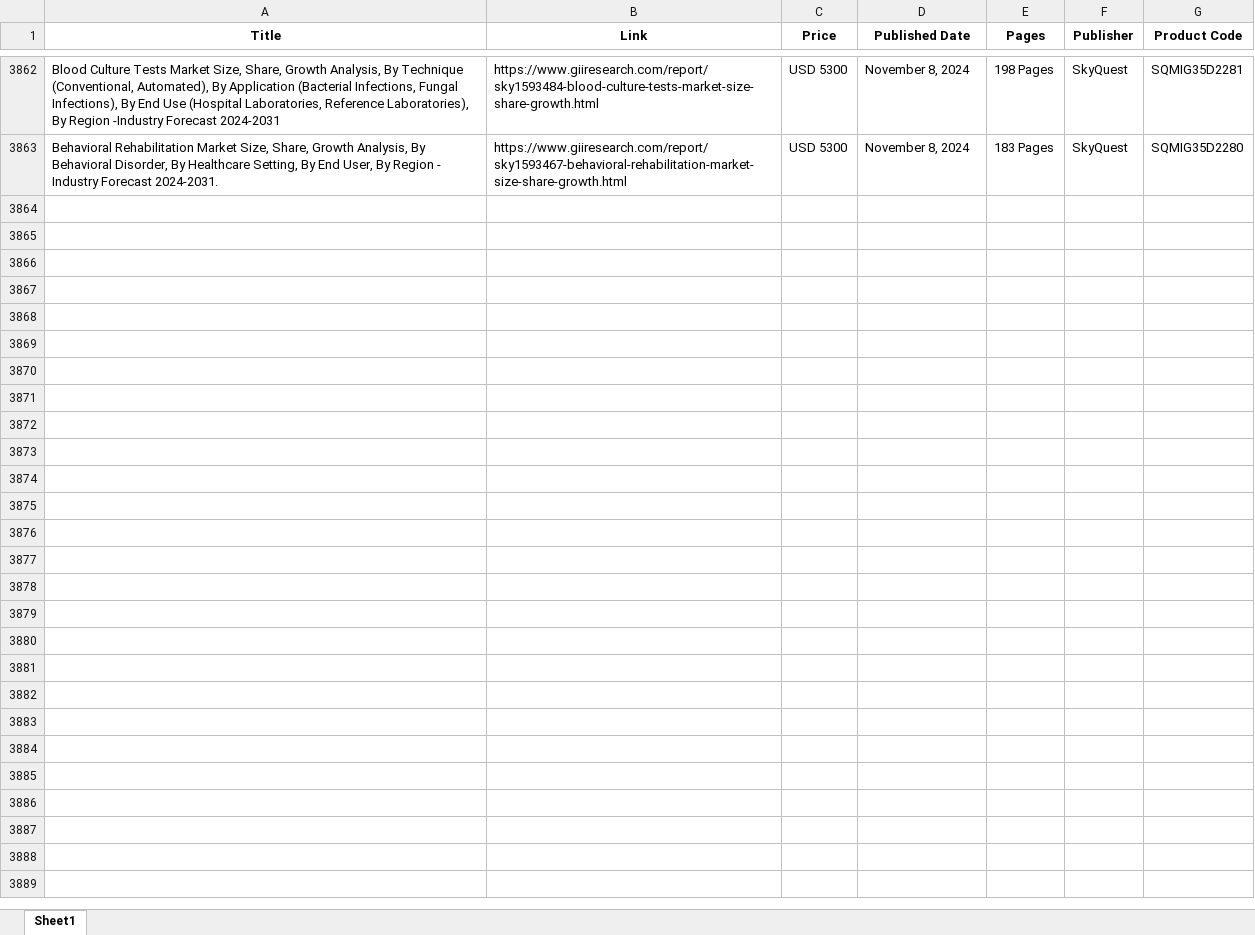
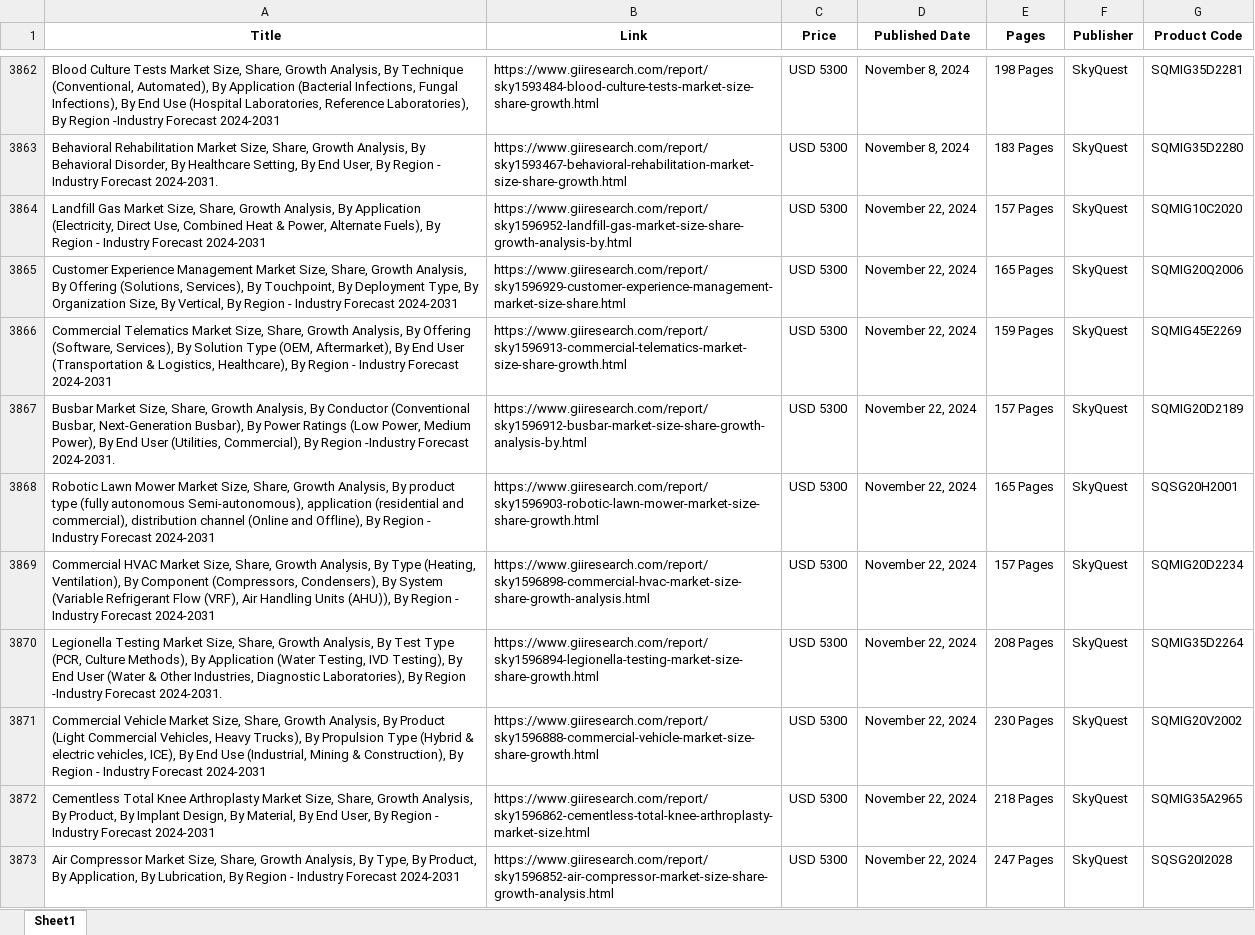
Before and after one commit to addiskers/GII-automation, an Excel workbook: master_reports.xlsx, sheet Sheet1, drawn as a sheet; only a part is shown, gaps mark what is left out; values as stored, in another font and other column widths than the file's, no borders; the diff covers the shown part only; the diff names each change by its address in the sheet, - before the commit and + after, or states it on an @@ line.

```diff
--- a/master_reports.xlsx (sheet Sheet1)
+++ b/master_reports.xlsx (sheet Sheet1)
+row 3864: Landfill Gas Market Size, Share, Growth Analysis, By Application (Electricity, Direct Use, Combined Heat & Power, Alternate Fuels), By Region - Industry Forecast 2024-2031 | https://www.giiresearch.com/report/sky1596952-landfill-gas-market-size-share-growth-analysis-by.html | USD 5300 | November 22, 2024 | 157 Pages | SkyQuest | SQMIG10C2020
+row 3865: Customer Experience Management Market Size, Share, Growth Analysis, By Offering (Solutions, Services), By Touchpoint, By Deployment Type, By Organization Size, By Vertical, By Region - Industry Forecast 2024-2031 | https://www.giiresearch.com/report/sky1596929-customer-experience-management-market-size-share.html | USD 5300 | November 22, 2024 | 165 Pages | SkyQuest | SQMIG20Q2006
+row 3866: Commercial Telematics Market Size, Share, Growth Analysis, By Offering (Software, Services), By Solution Type (OEM, Aftermarket), By End User (Transportation & Logistics, Healthcare), By Region - Industry Forecast 2024-2031 | https://www.giiresearch.com/report/sky1596913-commercial-telematics-market-size-share-growth.html | USD 5300 | November 22, 2024 | 159 Pages | SkyQuest | SQMIG45E2269
+row 3867: Busbar Market Size, Share, Growth Analysis, By Conductor (Conventional Busbar, Next-Generation Busbar), By Power Ratings (Low Power, Medium Power), By End User (Utilities, Commercial), By Region -Industry Forecast 2024-2031. | https://www.giiresearch.com/report/sky1596912-busbar-market-size-share-growth-analysis-by.html | USD 5300 | November 22, 2024 | 157 Pages | SkyQuest | SQMIG20D2189
+row 3868: Robotic Lawn Mower Market Size, Share, Growth Analysis, By product type (fully autonomous Semi-autonomous), application (residential and commercial), distribution channel (Online and Offline), By Region - Industry Forecast 2024-2031 | https://www.giiresearch.com/report/sky1596903-robotic-lawn-mower-market-size-share-growth.html | USD 5300 | November 22, 2024 | 165 Pages | SkyQuest | SQSG20H2001
+row 3869: Commercial HVAC Market Size, Share, Growth Analysis, By Type (Heating, Ventilation), By Component (Compressors, Condensers), By System (Variable Refrigerant Flow (VRF), Air Handling Units (AHU)), By Region - Industry Forecast 2024-2031 | https://www.giiresearch.com/report/sky1596898-commercial-hvac-market-size-share-growth-analysis.html | USD 5300 | November 22, 2024 | 157 Pages | SkyQuest | SQMIG20D2234
+row 3870: Legionella Testing Market Size, Share, Growth Analysis, By Test Type (PCR, Culture Methods), By Application (Water Testing, IVD Testing), By End User (Water & Other Industries, Diagnostic Laboratories), By Region -Industry Forecast 2024-2031. | https://www.giiresearch.com/report/sky1596894-legionella-testing-market-size-share-growth.html | USD 5300 | November 22, 2024 | 208 Pages | SkyQuest | SQMIG35D2264
+row 3871: Commercial Vehicle Market Size, Share, Growth Analysis, By Product (Light Commercial Vehicles, Heavy Trucks), By Propulsion Type (Hybrid & electric vehicles, ICE), By End Use (Industrial, Mining & Construction), By Region - Industry Forecast 2024-2031 | https://www.giiresearch.com/report/sky1596888-commercial-vehicle-market-size-share-growth.html | USD 5300 | November 22, 2024 | 230 Pages | SkyQuest | SQMIG20V2002
+row 3872: Cementless Total Knee Arthroplasty Market Size, Share, Growth Analysis, By Product, By Implant Design, By Material, By End User, By Region - Industry Forecast 2024-2031 | https://www.giiresearch.com/report/sky1596862-cementless-total-knee-arthroplasty-market-size.html | USD 5300 | November 22, 2024 | 218 Pages | SkyQuest | SQMIG35A2965
+row 3873: Air Compressor Market Size, Share, Growth Analysis, By Type, By Product, By Application, By Lubrication, By Region - Industry Forecast 2024-2031 | https://www.giiresearch.com/report/sky1596852-air-compressor-market-size-share-growth-analysis.html | USD 5300 | November 22, 2024 | 247 Pages | SkyQuest | SQSG20I2028
```
Also changed, not shown: 134 added rows elsewhere in this sheet, GII.xlsx, matched_reports.xlsx, 25 other files.
